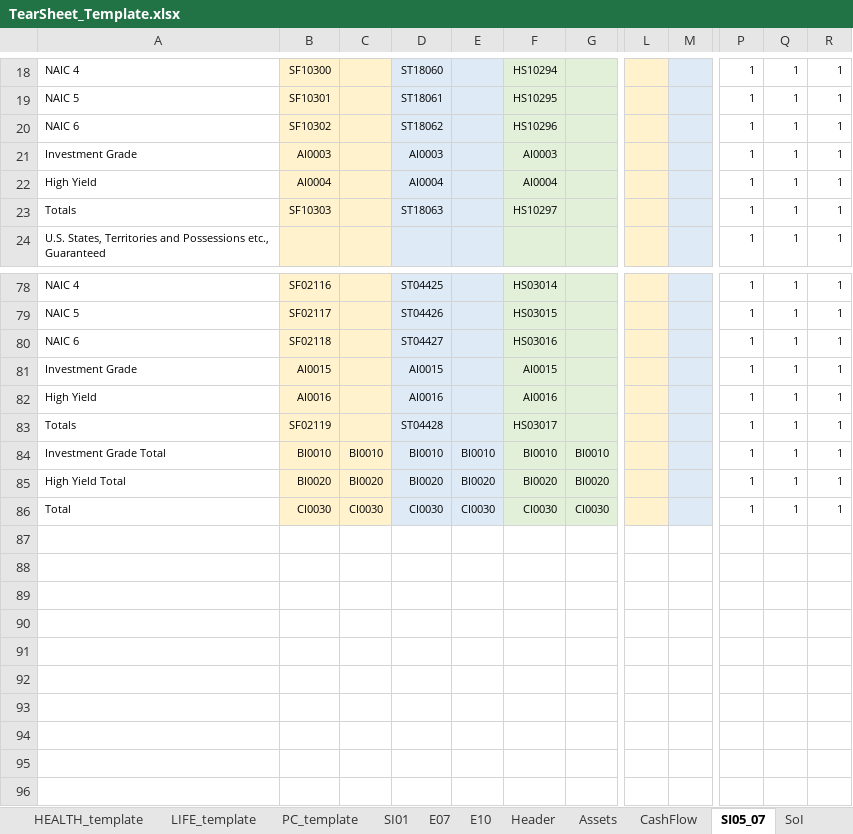
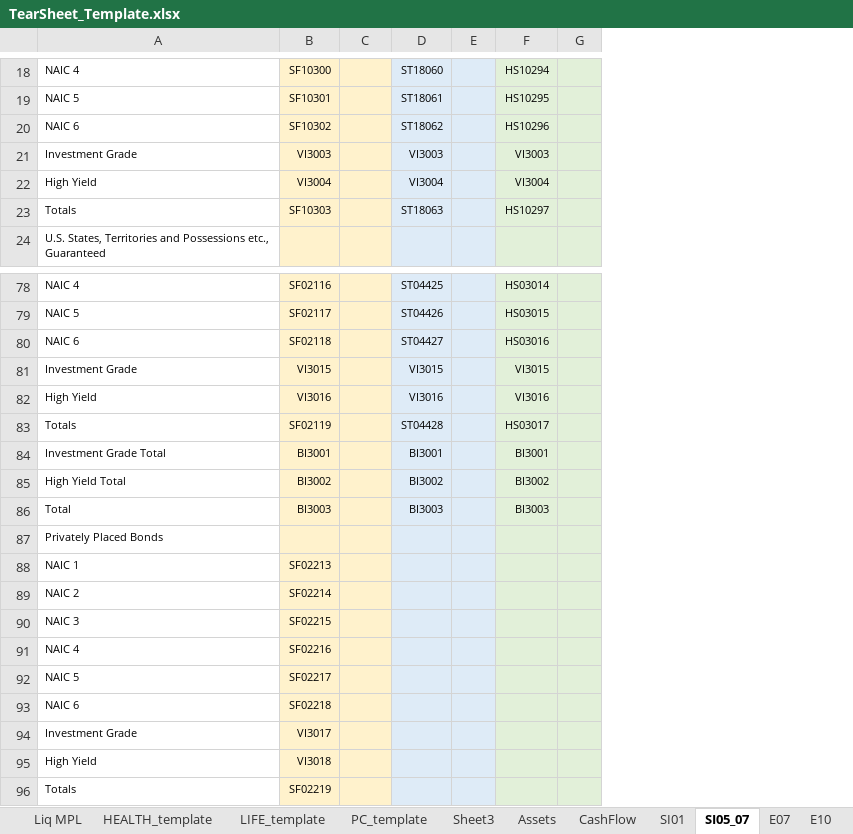
Before and after one commit to tjevon/aumi, an Excel workbook: data/templates/TearSheet_Template.xlsx, sheet SI05_07, drawn as a sheet; only a part is shown, gaps mark what is left out; values as stored, in another font and other column widths than the file's, no borders; removed rows and columns are numbered as before the commit, all else as after; rows hold the shown columns only; the diff covers the shown part only; the diff names each change by its address in the sheet, - before the commit and + after, or states it on an @@ line.

```diff
--- a/data/templates/TearSheet_Template.xlsx (sheet SI05_07)
+++ b/data/templates/TearSheet_Template.xlsx (sheet SI05_07)
-sheet tab: Header
+sheet tab: Liq MPL
+sheet tab: Sheet3
@@ sheet tab order changed: Liq MPL | HEALTH_template | LIFE_template | PC_template | Sheet3 | Assets | CashFlow | SI01 | SI05_07 | E07 | E10 @@
-column E, rows 84-85: BI0010 | BI0020
+column E, empty
-column G, rows 84-85: BI0010 | BI0020
+column G, empty
-column L, empty
-column M, empty
-column P, rows 18-24: all 1; rows 78-85: all 1
-column Q, rows 18-24: all 1; rows 78-85: all 1
-column R, rows 18-24: all 1; rows 78-85: all 1
-B21: AI0003
+B21: VI3003
-D21: AI0003
+D21: VI3003
-F21: AI0003
+F21: VI3003
-B22: AI0004
+B22: VI3004
-D22: AI0004
+D22: VI3004
-F22: AI0004
+F22: VI3004
-B81: AI0015
+B81: VI3015
-D81: AI0015
+D81: VI3015
-F81: AI0015
+F81: VI3015
-B82: AI0016
+B82: VI3016
-D82: AI0016
+D82: VI3016
-F82: AI0016
+F82: VI3016
-B84: BI0010
+B84: BI3001
-C84: BI0010
+C84: (empty)
-D84: BI0010
+D84: BI3001
-F84: BI0010
+F84: BI3001
-B85: BI0020
+B85: BI3002
-C85: BI0020
+C85: (empty)
-D85: BI0020
+D85: BI3002
-F85: BI0020
+F85: BI3002
-row 86: Total | CI0030 | CI0030 | CI0030 | CI0030 | CI0030 | CI0030 |  |  | 1 | 1 | 1
+row 86: Total | BI3003 |  | BI3003 |  | BI3003
+row 87: Privately Placed Bonds
+row 88: NAIC 1 | SF02213
+row 89: NAIC 2 | SF02214
+row 90: NAIC 3 | SF02215
+row 91: NAIC 4 | SF02216
+row 92: NAIC 5 | SF02217
+row 93: NAIC 6 | SF02218
+row 94: Investment Grade | VI3017
+row 95: High Yield | VI3018
+row 96: Totals | SF02219
```
Also changed, not shown: 2 removed columns and 37 edited cells elsewhere in this sheet, sheet LIFE_template, sheet HEALTH_template, sheet PC_template, sheet E10, sheet CashFlow, sheet Assets, 7 more sheets, other sheet tabs, hidden cells, charts or pictures, 9 other files.
